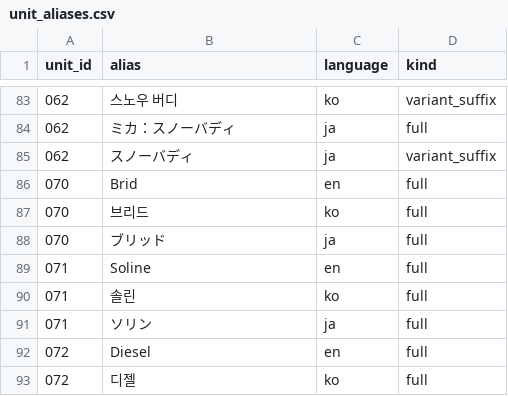
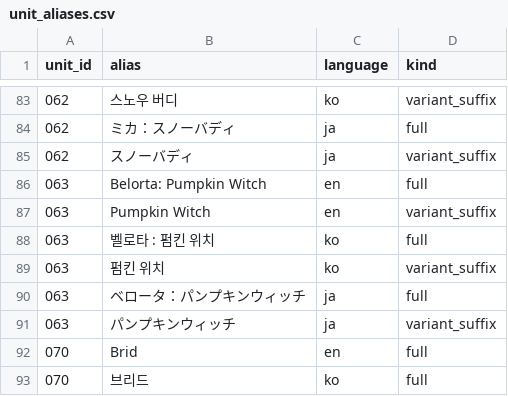
Before and after one commit to Jgaram/nikke-analysis, a CSV file: data/processed/unit_aliases.csv, drawn as a sheet; only a part is shown, gaps mark what is left out; the shorter side is filled out with more unchanged rows.

```diff
--- a/data/processed/unit_aliases.csv
+++ b/data/processed/unit_aliases.csv
@@ -85,2 +85,8 @@ unit_id,alias,language,kind
 062,スノーバディ,ja,variant_suffix
+063,Belorta: Pumpkin Witch,en,full
+063,Pumpkin Witch,en,variant_suffix
+063,벨로타 : 펌킨 위치,ko,full
+063,펌킨 위치,ko,variant_suffix
+063,ベロータ：パンプキンウィッチ,ja,full
+063,パンプキンウィッチ,ja,variant_suffix
 070,Brid,en,full
```
Also changed, not shown: data/processed/banners.csv, data/processed/metrics_tier_changes.csv, 16 other files.
